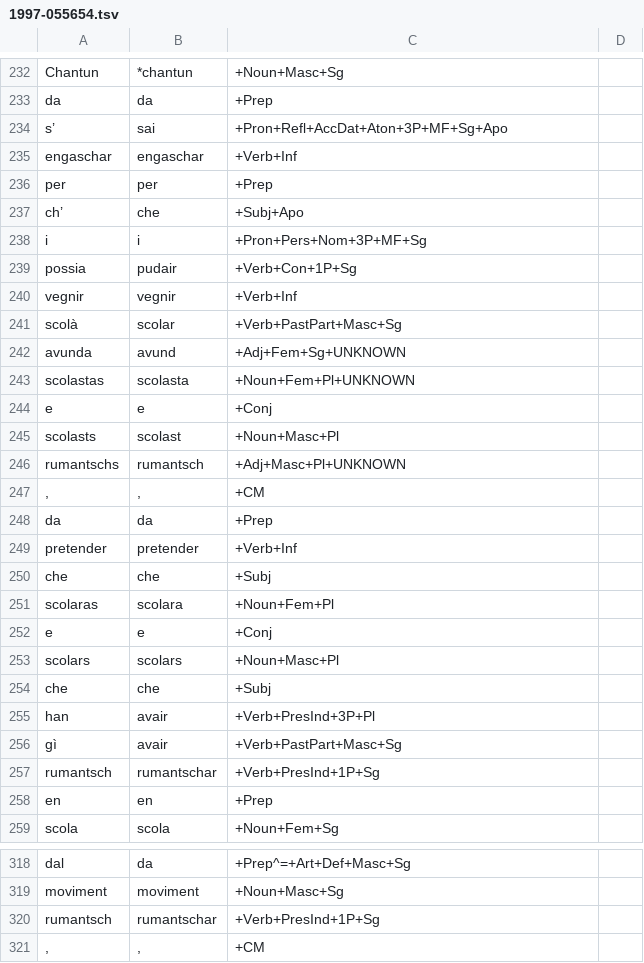
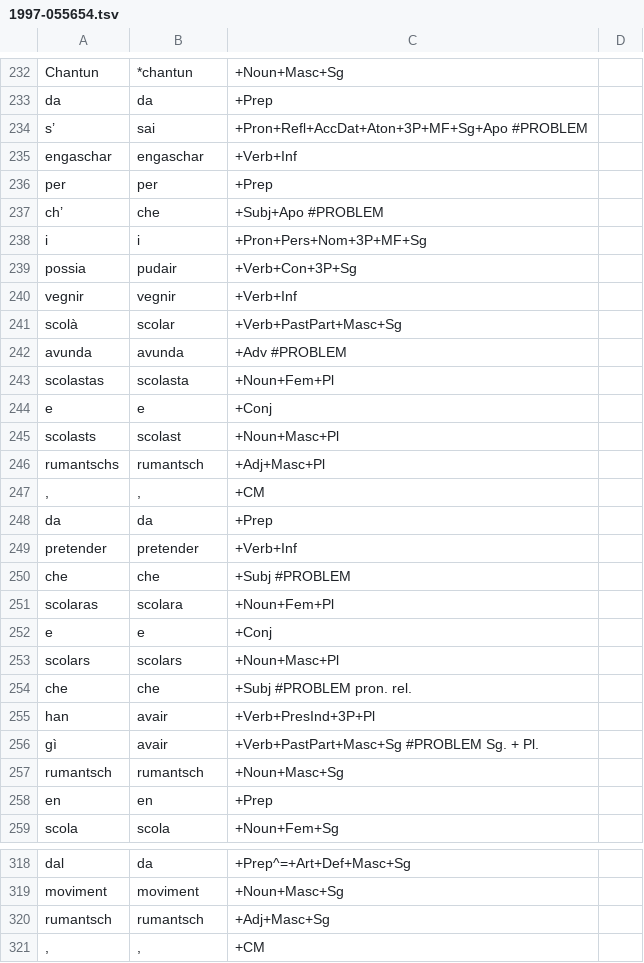
Before and after one commit to simon-clematide/rumantsch-grischun, a TSV file: crf-morphological-analyzer/train/rmquotidiana/1997-055654.tsv, drawn as a sheet; only a part is shown, gaps mark what is left out; the diff covers the shown part only.

Commit message:
Update 1997-055654.tsv

```diff
--- a/crf-morphological-analyzer/train/rmquotidiana/1997-055654.tsv
+++ b/crf-morphological-analyzer/train/rmquotidiana/1997-055654.tsv
@@ -233,15 +233,15 @@ Chantun	*chantun	+Noun+Masc+Sg
 da	da	+Prep
-s’	sai	+Pron+Refl+AccDat+Aton+3P+MF+Sg+Apo
+s’	sai	+Pron+Refl+AccDat+Aton+3P+MF+Sg+Apo #PROBLEM
 engaschar	engaschar	+Verb+Inf
 per	per	+Prep
-ch’	che	+Subj+Apo
+ch’	che	+Subj+Apo   #PROBLEM
 i	i	+Pron+Pers+Nom+3P+MF+Sg
-possia	pudair	+Verb+Con+1P+Sg
+possia	pudair	+Verb+Con+3P+Sg
 vegnir	vegnir	+Verb+Inf
 scolà	scolar	+Verb+PastPart+Masc+Sg
-avunda	avund	+Adj+Fem+Sg+UNKNOWN
-scolastas	scolasta	+Noun+Fem+Pl+UNKNOWN
+avunda	avunda	+Adv    #PROBLEM
+scolastas	scolasta	+Noun+Fem+Pl
 e	e	+Conj
 scolasts	scolast	+Noun+Masc+Pl
-rumantschs	rumantsch	+Adj+Masc+Pl+UNKNOWN
+rumantschs	rumantsch	+Adj+Masc+Pl
 ,	,	+CM
@@ -249,3 +249,3 @@ da	da	+Prep
 pretender	pretender	+Verb+Inf
-che	che	+Subj
+che	che	+Subj   #PROBLEM
 scolaras	scolara	+Noun+Fem+Pl
@@ -253,6 +253,6 @@ e	e	+Conj
 scolars	scolars	+Noun+Masc+Pl
-che	che	+Subj
+che	che	+Subj   #PROBLEM pron. rel.
 han	avair	+Verb+PresInd+3P+Pl
-gì	avair	+Verb+PastPart+Masc+Sg
-rumantsch	rumantschar	+Verb+PresInd+1P+Sg
+gì	avair	+Verb+PastPart+Masc+Sg  #PROBLEM Sg. + Pl.
+rumantsch	rumantsch	+Noun+Masc+Sg
 en	en	+Prep
@@ -319,3 +319,3 @@ dal	da	+Prep^=+Art+Def+Masc+Sg
 moviment	moviment	+Noun+Masc+Sg
-rumantsch	rumantschar	+Verb+PresInd+1P+Sg
+rumantsch	rumantsch	+Adj+Masc+Sg
 ,	,	+CM
```
Also changed, not shown: 1 added row and 47 edited cells elsewhere in this file.
